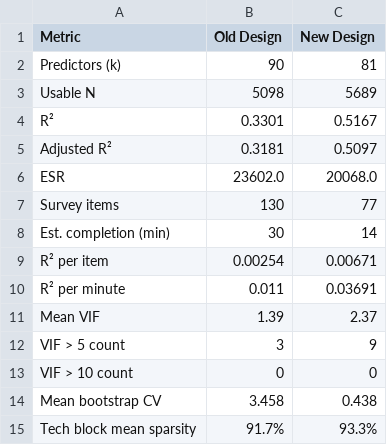
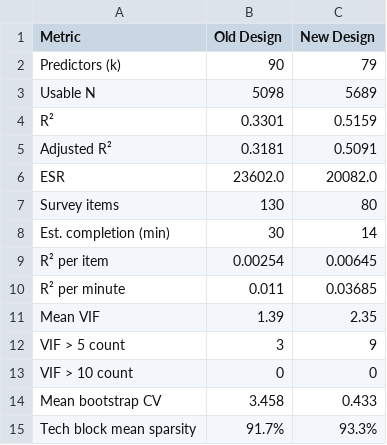
Before and after one commit to xuxoramos/salarios-notebook, a CSV file: output/simulation_results/comparison_summary.csv, drawn as a sheet.

Commit message:
Apply Jul-2026 survey feedback: 80-item redesign
Address the FEEDBACK_20250704.md items across the instrument, both redesign
docs, and the simulation. Net 77 -> 80 defined items.

Instrument (salarios_question_inventory_2026.csv):
- primary_role is now discipline-only (dev roles merged into Software
  Engineer, Data Analyst added, PM split into Product/Project/Program
  Manager, Direction-Strategy dropped); management captured across all
  disciplines via seniority_level (Lead-Manager -> Manager)
- new: has_second_job, vibe_coding_share, investment_instruments,
  first_gen_university, parental_leave_taken (Layer A),
  women_leadership_program (Layer B, women-only)
- tech-stack block + vibe_coding_share gated on technical primary_role;
  primary_language gains an AI-assisted option
- dropped tech_breadth, cert_count, cross_border_tax; cert_category
  tightened; payment_currency moved to Compensation; has_equity scoped to
  current employer; financial_savings now percentage bands

Docs: EN + ES redesign docs updated section-by-section plus inventory
tables, net-change, and per-respondent exposure (~67-70).

Simulation: dropped tech_breadth and cert_count from the new-design model
and re-ran. New headline 80 items, -38%, k=79, R^2 0.516; model story
unchanged (seniority_level +13.1pp, Layer A gender +3.9pp). Synced into
SIMULATION_FINDINGS.md, comparison_summary.csv, slides, README.

Also records BP2C_AI_ROLES_2026.md move-out to its own repo.

```diff
--- a/output/simulation_results/comparison_summary.csv
+++ b/output/simulation_results/comparison_summary.csv
@@ -1,15 +1,15 @@
 Metric,Old Design,New Design
-Predictors (k),90,81
+Predictors (k),90,79
 Usable N,5098,5689
-R²,0.3301,0.5167
-Adjusted R²,0.3181,0.5097
-ESR,23602.0,20068.0
-Survey items,130,77
+R²,0.3301,0.5159
+Adjusted R²,0.3181,0.5091
+ESR,23602.0,20082.0
+Survey items,130,80
 Est. completion (min),30,14
-R² per item,0.00254,0.00671
-R² per minute,0.011,0.03691
-Mean VIF,1.39,2.37
+R² per item,0.00254,0.00645
+R² per minute,0.011,0.03685
+Mean VIF,1.39,2.35
 VIF > 5 count,3,9
 VIF > 10 count,0,0
-Mean bootstrap CV,3.458,0.438
+Mean bootstrap CV,3.458,0.433
 Tech block mean sparsity,91.7%,93.3%
```
Also changed, not shown: output/simulation_results/incremental_r2.csv, output/simulation_results/new_vif.csv, 9 other files.
